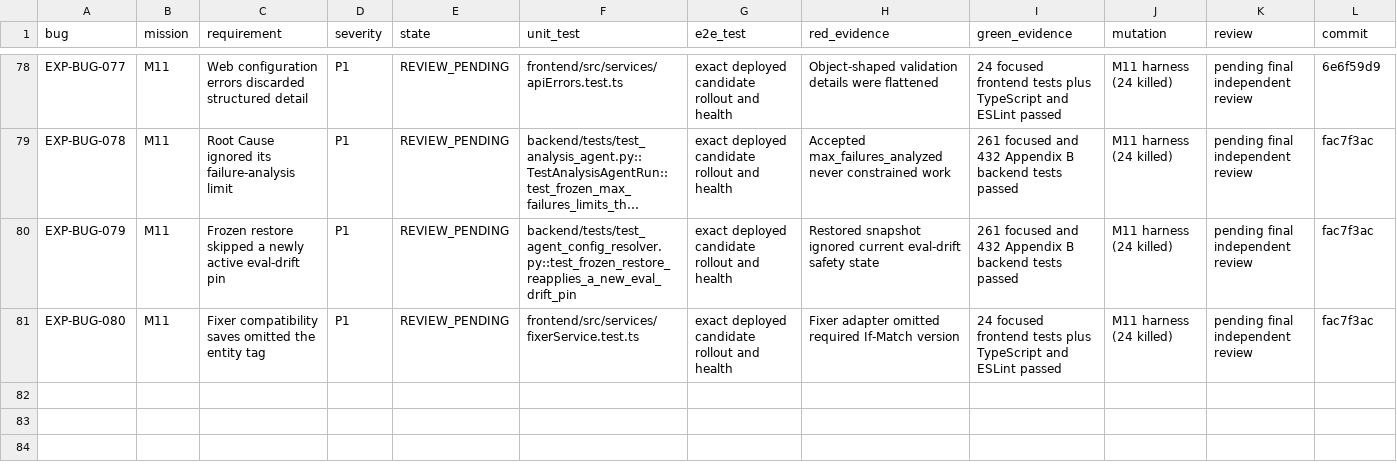
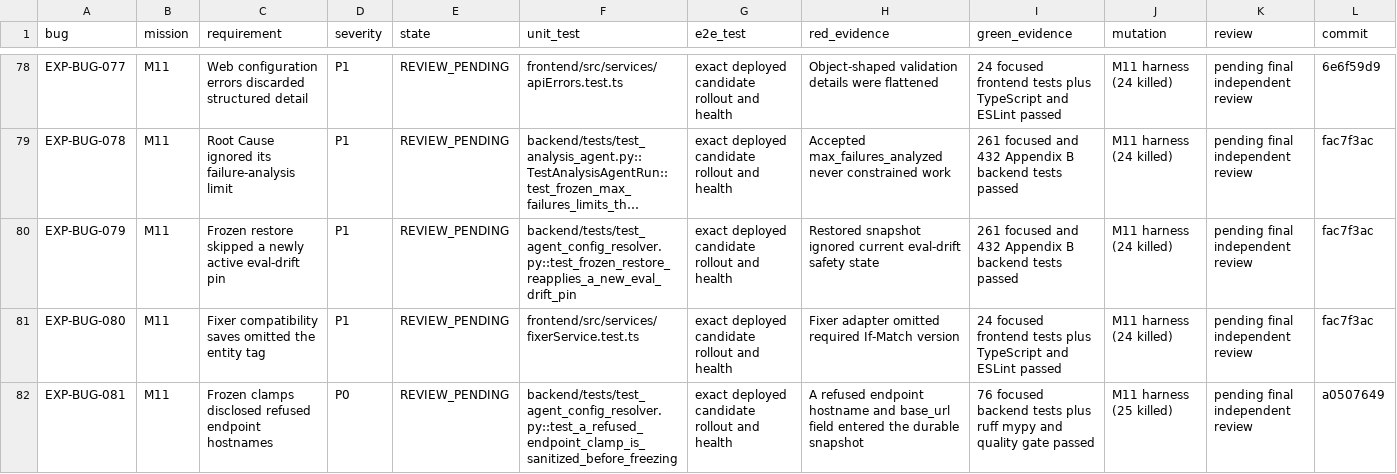
Before and after one commit to test-intelligence/testlookup, a CSV file: architecture/verification/exploratory-20260916/defects.csv, drawn as a sheet; only a part is shown, gaps mark what is left out; long unchanged cells end in …; rows hold the shown columns only; the diff names each change by its address in the sheet, - before the commit and + after, or states it on an @@ line.

Commit message:
docs: close M11 snapshot disclosure finding

```diff
--- a/architecture/verification/exploratory-20260916/defects.csv
+++ b/architecture/verification/exploratory-20260916/defects.csv
+row 82: EXP-BUG-081 | M11 | Frozen clamps disclosed refused endpoint hostnames | P0 | REVIEW_PENDING | backend/tests/test_agent_config_resolver.py::test_a_refused_endpoint_clamp_is_sanitized_before_freezing | exact deployed candidate rollout and health | A refused endpoint hostname and base_url field entered the durable snapshot | 76 focused backend tests plus ruff mypy and quality gate passed | M11 harness (25 killed) | pending final independent review | a0507649
```
Also changed, not shown: architecture/verification/exploratory-20260916/missions.csv, 5 other files.
